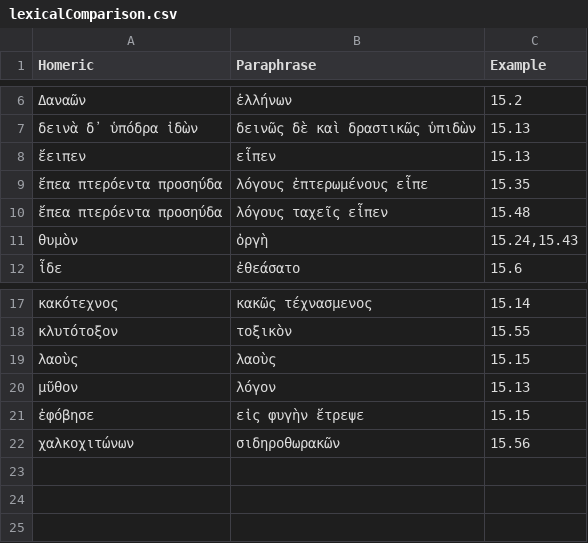
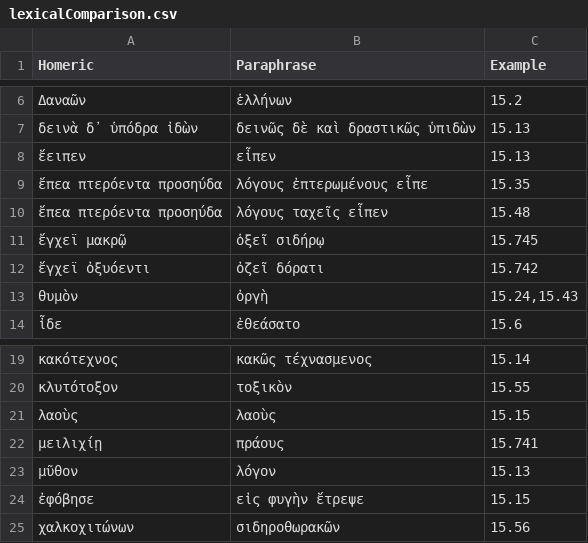
Before and after one commit to neelsmith/paraphrases, a CSV file: collections/lexicalComparison.csv, drawn as a sheet; only a part is shown, gaps mark what is left out.

Commit message:
Update lexicalComparison.csv

```diff
--- a/collections/lexicalComparison.csv
+++ b/collections/lexicalComparison.csv
@@ -10,2 +10,4 @@ Homeric,Paraphrase,Example
 ἔπεα πτερόεντα προσηύδα,λόγους ταχεῖς εἶπεν,15.48
+ἔγχεϊ μακρῷ,ὁξεῖ σιδήρῳ,15.745
+ἔγχεϊ ὀξυόεντι,ὀζεῖ δόρατι,15.742
 θυμὸν,ὀργὴ, "15.24,15.43"
@@ -19,2 +21,3 @@ Homeric,Paraphrase,Example
 λαοὺς,λαοὺς,15.15
+μειλιχίῃ,πράους,15.741
 μῦθον,λόγον,15.13
```
